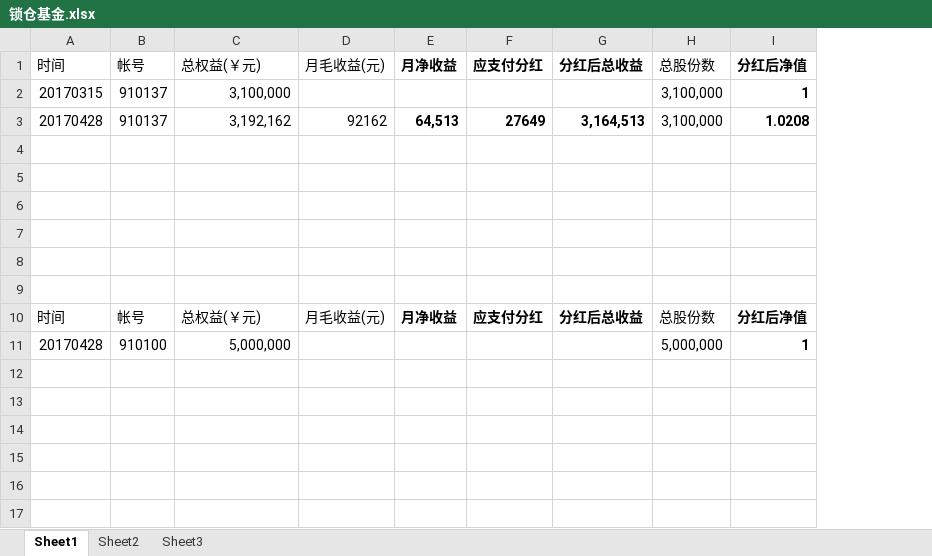
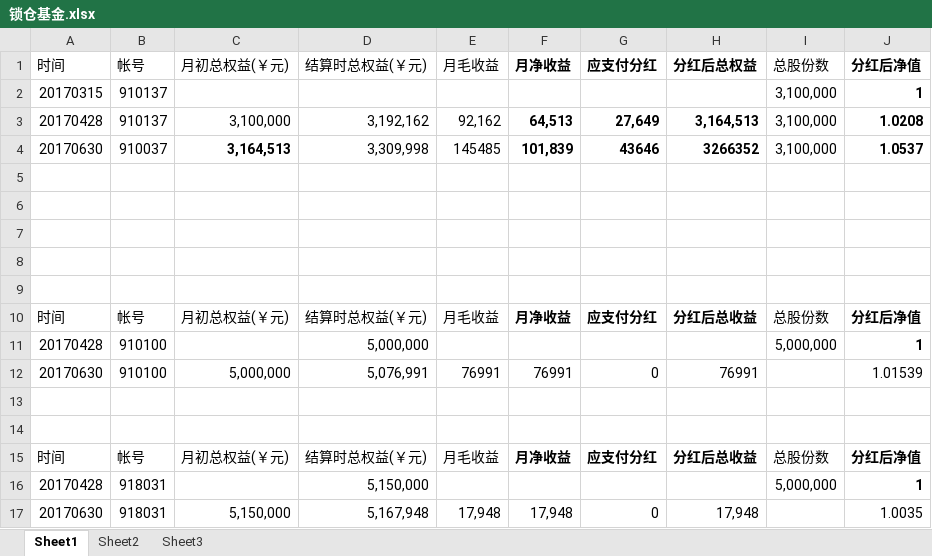
Before and after one commit to 19199883/MyDoc, an Excel workbook: ExplorerFund/NetValue/锁仓基金.xlsx, sheet Sheet1, drawn as a sheet; values as stored, in another font and other column widths than the file's, no borders; removed rows and columns are numbered as before the commit, all else as after; the diff names each change by its address in the sheet, - before the commit and + after, or states it on an @@ line.

Commit message:
update net value for Explore

```diff
--- a/ExplorerFund/NetValue/锁仓基金.xlsx (sheet Sheet1)
+++ b/ExplorerFund/NetValue/锁仓基金.xlsx (sheet Sheet1)
-column D, rows 1-10: 月毛收益(元) |  | 92162 |  |  |  |  |  |  | 月毛收益(元)
+column D, rows 1-3: 结算时总权益(￥元) |  | 3,192,162; rows 15-16: 结算时总权益(￥元) | 5,150,000
+column E, rows 1-3: 月毛收益 |  | 92,162; row 15: 月毛收益
-C1: 总权益(￥元)
+C1: 月初总权益(￥元)
-H1: 分红后总收益
+H1: 分红后总权益
-C2: 3,100,000
+C2: (empty)
-C3: 3,192,162
+C3: 3,100,000
-G3: 27649
+G3: 27,649
+row 4: 20170630 | 910037 | 3,164,513 | 3,309,998 | 145485 | 101,839 | 43646 | 3266352 | 3,100,000 | 1.0537
+row 10: 时间 | 帐号 | 月初总权益(￥元) | 结算时总权益(￥元) | 月毛收益 | 月净收益 | 应支付分红 | 分红后总收益 | 总股份数 | 分红后净值
+row 11: 20170428 | 910100 |  | 5,000,000 |  |  |  |  | 5,000,000 | 1
+row 12: 20170630 | 910100 | 5,000,000 | 5,076,991 | 76991 | 76991 | 0 | 76991 |  | 1.01539
+row 14: (empty)
-C15: 总权益(￥元)
+C15: 月初总权益(￥元)
-B16: 910100
+B16: 918031
-C16: 5,000,000
+C16: (empty)
+row 17: 20170630 | 918031 | 5,150,000 | 5,167,948 | 17,948 | 17,948 | 0 | 17,948 |  | 1.0035
```
Also changed, not shown: sheet Sheet3, sheet Sheet2, ExplorerFund/NetValue/fund record.xlsx.
